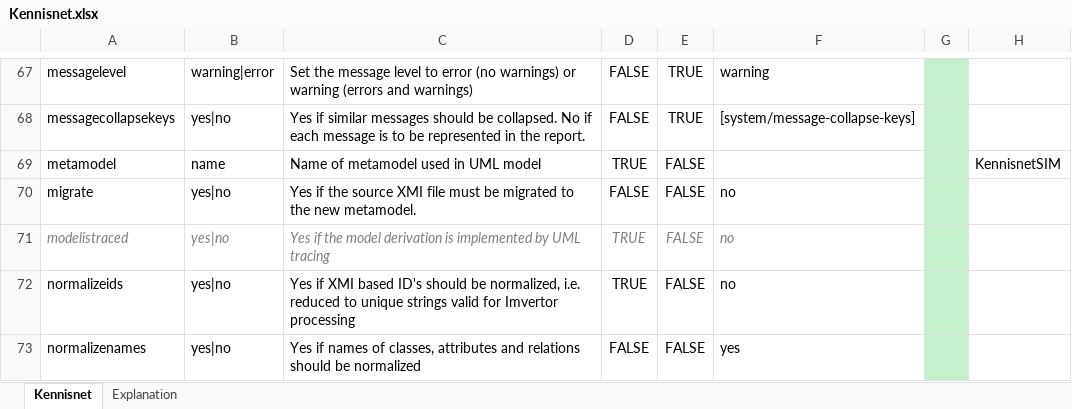
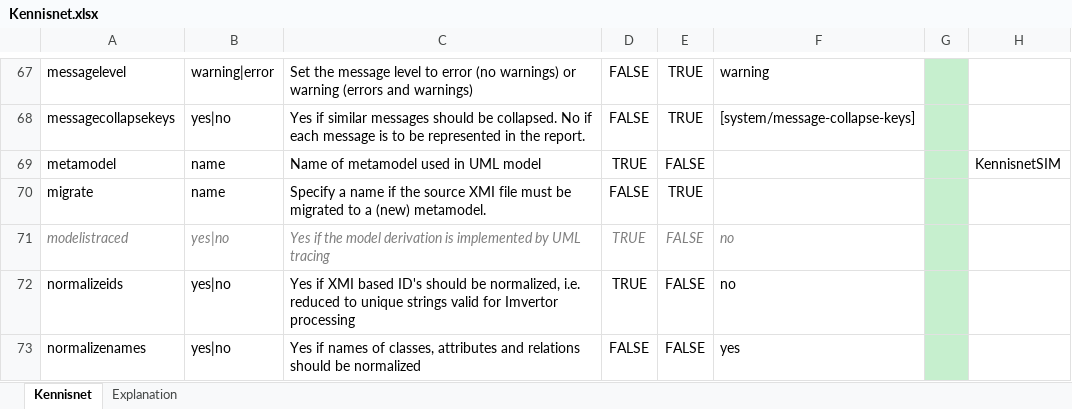
Before and after one commit to Imvertor/Imvertor-Maven, an Excel workbook: src/main/resources/input/Kennisnet/props/Kennisnet.xlsx, sheet Kennisnet, drawn as a sheet; only a part is shown, gaps mark what is left out; values as stored, in another font and other column widths than the file's, no borders; the diff names each change by its address in the sheet, - before the commit and + after, or states it on an @@ line.

Commit message:
Nieuwe interpretatie van cli/migrate, nu name.

```diff
--- a/src/main/resources/input/Kennisnet/props/Kennisnet.xlsx (sheet Kennisnet)
+++ b/src/main/resources/input/Kennisnet/props/Kennisnet.xlsx (sheet Kennisnet)
-B70: yes|no
+B70: name
-C70: Yes if the source XMI file must be migrated to the new metamodel.
+C70: Specify a name if the source XMI file must be migrated to a (new) metamodel.
-E70: FALSE
+E70: TRUE
-F70: no
+F70: (empty)
```
Also changed, not shown: src/main/resources/input/BRO/props/BRO.xlsx, src/main/resources/input/EIGENAAR/props/EIGENAAR.xlsx, 5 other files.
